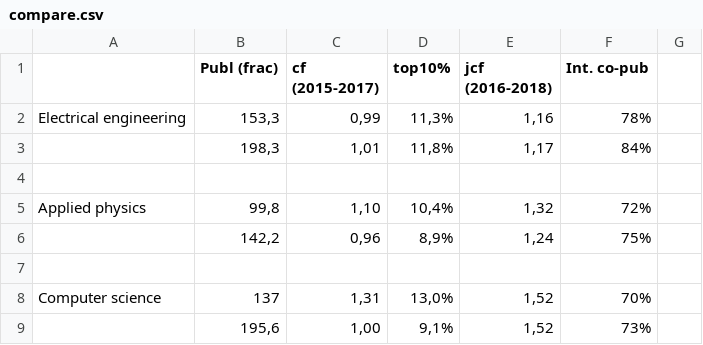
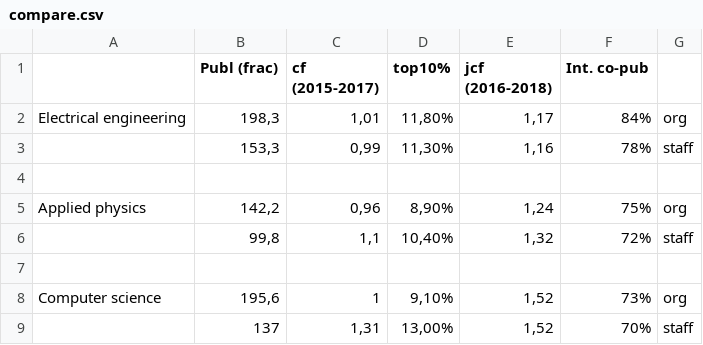
Before and after one commit to KTH-Library/KTH-Library.github.io, a CSV file: demo-5/compare.csv, drawn as a sheet; removed rows and columns are numbered as before the commit, all else as after; the diff names each change by its address in the sheet, - before the commit and + after, or states it on an @@ line.

Commit message:
Adding comparison table to presentation, and moving library calls to first block

```diff
--- a/demo-5/compare.csv
+++ b/demo-5/compare.csv
-row 2: Electrical engineering | 153,3 | 0,99 | 11,3% | 1,16 | 78%
-A2: (empty)
+A2: Electrical engineering
-D2 (top10%): 11,8%
+D2 (top10%): 11,80%
-G2: (empty)
+G2: org
+row 3:  | 153,3 | 0,99 | 11,30% | 1,16 | 78% | staff
-row 5: Applied physics | 99,8 | 1,10 | 10,4% | 1,32 | 72%
-A5: (empty)
+A5: Applied physics
-D5 (top10%): 8,9%
+D5 (top10%): 8,90%
-G5: (empty)
+G5: org
+row 6:  | 99,8 | 1,1 | 10,40% | 1,32 | 72% | staff
+row 8: Computer science | 195,6 | 1 | 9,10% | 1,52 | 73% | org
-A9: Computer science
+A9: (empty)
-D9 (top10%): 13,0%
+D9 (top10%): 13,00%
-G9: (empty)
+G9: staff
-row 9:  | 195,6 | 1,00 | 9,1% | 1,52 | 73%
```
Also changed, not shown: 2 other files.
